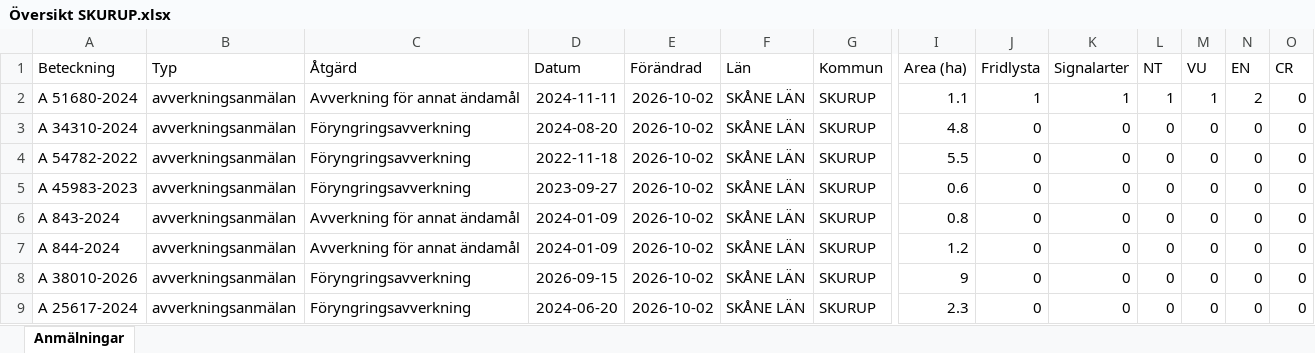
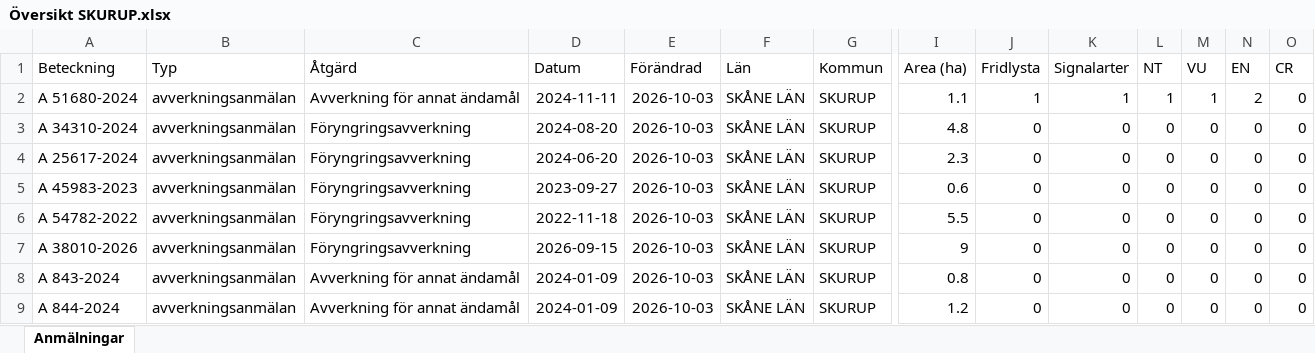
Before and after one commit to klasma/Logging_1264, an Excel workbook: Översikt SKURUP.xlsx, sheet Anmälningar, drawn as a sheet; only a part is shown, gaps mark what is left out; values as stored, in another font and other column widths than the file's, no borders; removed rows and columns are numbered as before the commit, all else as after; rows hold the shown columns only; the diff names each change by its address in the sheet, - before the commit and + after, or states it on an @@ line.

```diff
--- a/Översikt SKURUP.xlsx (sheet Anmälningar)
+++ b/Översikt SKURUP.xlsx (sheet Anmälningar)
-E2:E5 (Förändrad): 2026-10-02
+E2:E5 (Förändrad): 2026-10-03
-A4 (Beteckning): A 54782-2022
+A4 (Beteckning): A 25617-2024
-D4 (Datum): 2022-11-18
+D4 (Datum): 2024-06-20
-I4 (Area (ha)): 5.5
+I4 (Area (ha)): 2.3
+row 6: A 54782-2022 | avverkningsanmälan | Föryngringsavverkning | 2022-11-18 | 2026-10-03 | SKÅNE LÄN | SKURUP | 5.5 | 0 | 0 | 0 | 0 | 0 | 0
+row 7: A 38010-2026 | avverkningsanmälan | Föryngringsavverkning | 2026-09-15 | 2026-10-03 | SKÅNE LÄN | SKURUP | 9 | 0 | 0 | 0 | 0 | 0 | 0
-E8:E9 (Förändrad): 2026-10-02
+E8:E9 (Förändrad): 2026-10-03
-row 8: A 38010-2026 | avverkningsanmälan | Föryngringsavverkning | 2026-09-15 | 2026-10-02 | SKÅNE LÄN | SKURUP | 9 | 0 | 0 | 0 | 0 | 0 | 0
-row 9: A 25617-2024 | avverkningsanmälan | Föryngringsavverkning | 2024-06-20 | 2026-10-02 | SKÅNE LÄN | SKURUP | 2.3 | 0 | 0 | 0 | 0 | 0 | 0
```
Also changed, not shown: artfynd/A 51680-2024 artfynd.xlsx, 5 other files.
